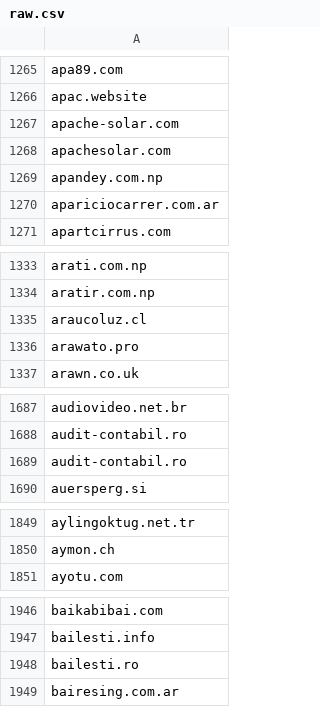
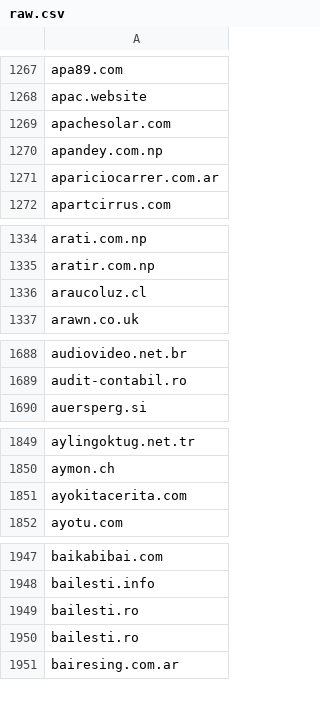
Before and after one commit to 1NobleCyber/ThreatFeed, a CSV file: Afraid_org/raw.csv, drawn as a sheet; only a part is shown, gaps mark what is left out; removed rows and columns are numbered as before the commit, all else as after; the diff covers the shown part only; the diff names each change by its address in the sheet, - before the commit and + after, or states it on an @@ line.

```diff
--- a/Afraid_org/raw.csv
+++ b/Afraid_org/raw.csv
-row 1267: apache-solar.com
-row 1336: arawato.pro
-row 1689: audit-contabil.ro
+row 1851: ayokitacerita.com
+row 1950: bailesti.ro
```
Also changed, not shown: 60 added rows and 54 removed rows elsewhere in this file.
